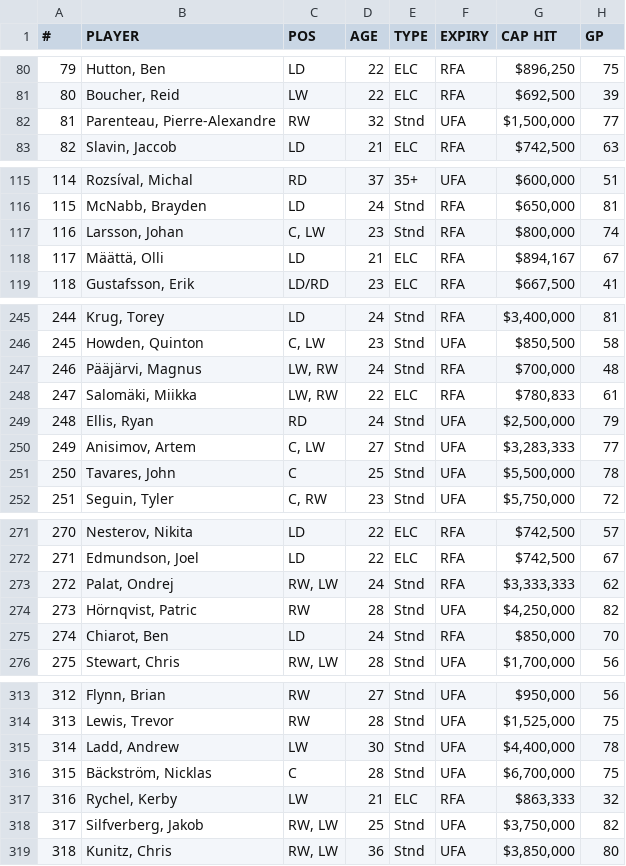
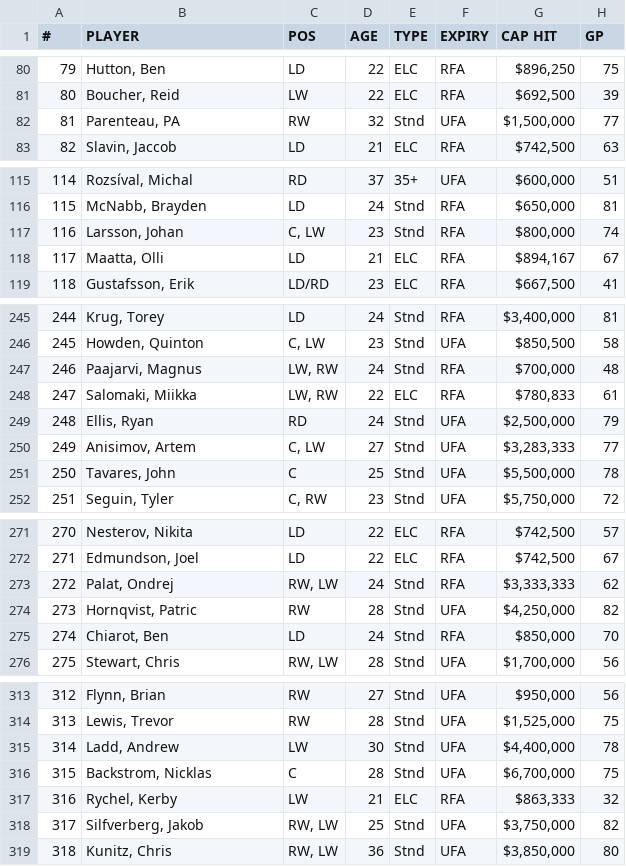
Before and after one commit to HockeyStatSupplier/StatsSupply, a CSV file: Player_Cap - 2015-2016.csv, drawn as a sheet; only a part is shown, gaps mark what is left out; the diff names each change by its address in the sheet, - before the commit and + after, or states it on an @@ line.

Commit message:
Update Player_Cap - 2015-2016.csv

```diff
--- a/Player_Cap - 2015-2016.csv
+++ b/Player_Cap - 2015-2016.csv
-B82 (PLAYER): Parenteau, Pierre-Alexandre
+B82 (PLAYER): Parenteau, PA
-B118 (PLAYER): Määttä, Olli
+B118 (PLAYER): Maatta, Olli
-B247 (PLAYER): Pääjärvi, Magnus
+B247 (PLAYER): Paajarvi, Magnus
-B248 (PLAYER): Salomäki, Miikka
+B248 (PLAYER): Salomaki, Miikka
-B274 (PLAYER): Hörnqvist, Patric
+B274 (PLAYER): Hornqvist, Patric
-B316 (PLAYER): Bäckström, Nicklas
+B316 (PLAYER): Backstrom, Nicklas
```
